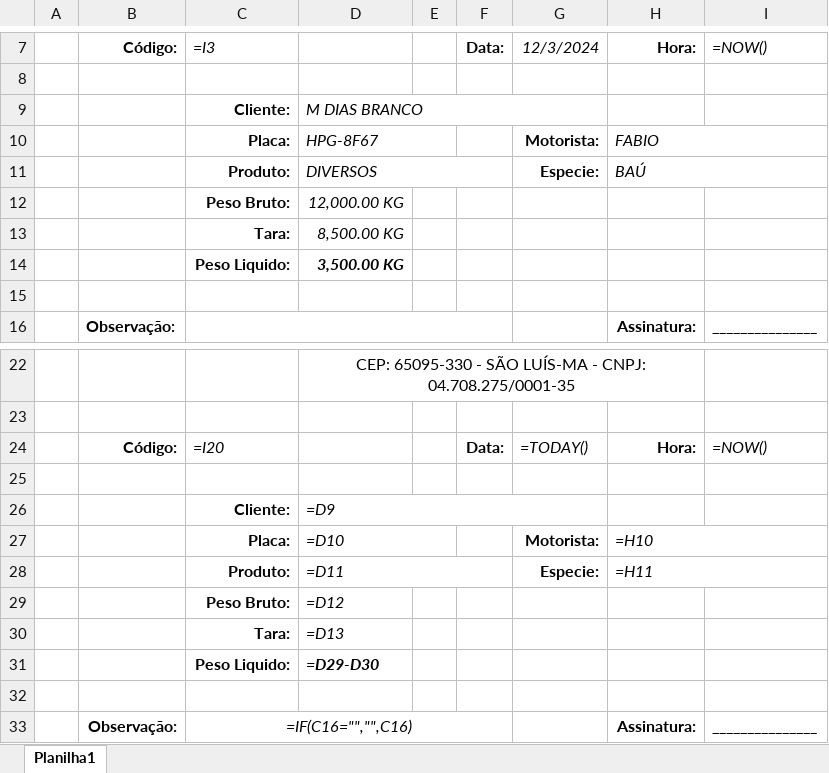
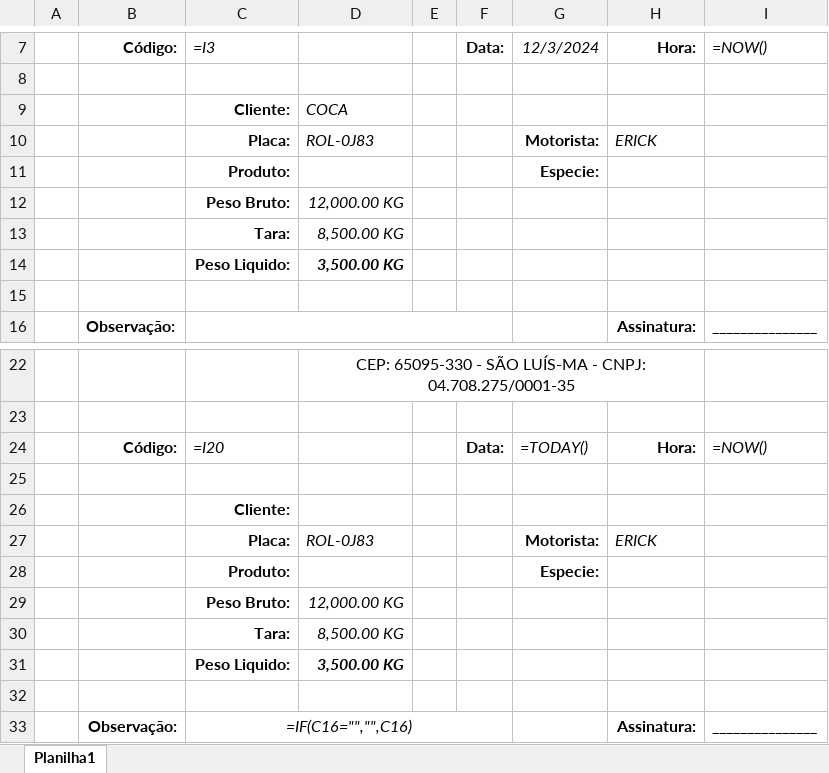
Before and after one commit to erickmends1/Sistema-de-Pesagem, an Excel workbook: Ticket/ticket_balanca.xlsx, sheet Planilha1, drawn as a sheet; only a part is shown, gaps mark what is left out; values as stored, in another font and other column widths than the file's, no borders; formulas without a stored value are shown as written; the diff names each change by its address in the sheet, - before the commit and + after, or states it on an @@ line.

Commit message:
Atualização de ticket.xlsx

```diff
--- a/Ticket/ticket_balanca.xlsx (sheet Planilha1)
+++ b/Ticket/ticket_balanca.xlsx (sheet Planilha1)
-D9: M DIAS BRANCO
+D9: COCA
-D9:G9 merged
-D10: HPG-8F67
+D10: ROL-0J83
-D10:E10 merged
-H10: FABIO
+H10: ERICK
-H10:I10 merged
-D11: DIVERSOS
+D11: (empty)
-D11:F11 merged
-H11: BAÚ
+H11: (empty)
-H11:I11 merged
-D26: =D9
+D26: (empty)
-D26:G26 merged
-D27: =D10
+D27: ROL-0J83
-D27:E27 merged
-H27: =H10
+H27: ERICK
-H27:I27 merged
-D28: =D11
+D28: (empty)
-D28:F28 merged
-H28: =H11
+H28: (empty)
-H28:I28 merged
-D29: =D12
+D29: 12,000.00 KG
-D30: =D13
+D30: 8,500.00 KG
-D31: =D29-D30
+D31: 3,500.00 KG
```
